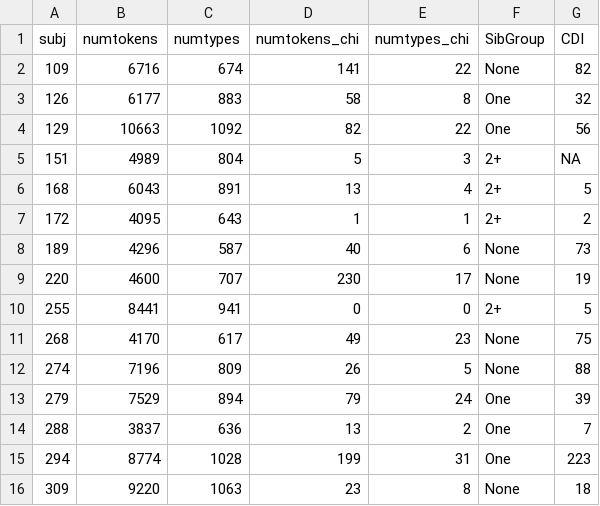
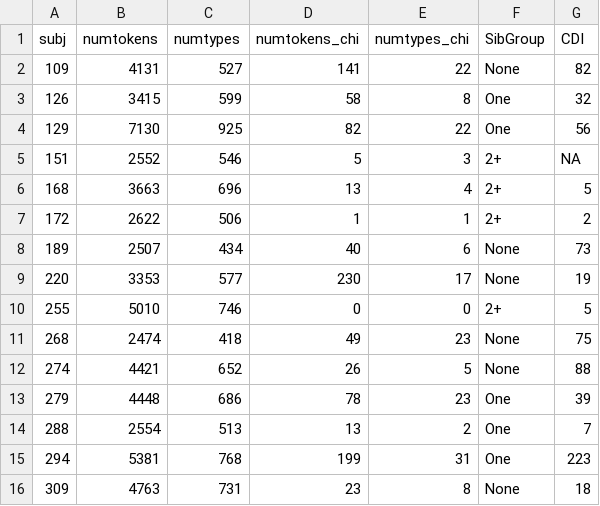
Before and after one commit to cathelaing/Laing-Bergelson-Siblings, a CSV file: Data/types_tokens_overall_CDI_sibgroup.csv, drawn as a sheet; only a part is shown; the diff covers the shown part only.

```diff
--- a/Data/types_tokens_overall_CDI_sibgroup.csv
+++ b/Data/types_tokens_overall_CDI_sibgroup.csv
@@ -1,16 +1,16 @@
 subj,numtokens,numtypes,numtokens_chi,numtypes_chi,SibGroup,CDI
-109,6716,674,141,22,None,82
-126,6177,883,58,8,One,32
-129,10663,1092,82,22,One,56
-151,4989,804,5,3,2+,NA
-168,6043,891,13,4,2+,5
-172,4095,643,1,1,2+,2
-189,4296,587,40,6,None,73
-220,4600,707,230,17,None,19
-255,8441,941,0,0,2+,5
-268,4170,617,49,23,None,75
-274,7196,809,26,5,None,88
-279,7529,894,79,24,One,39
-288,3837,636,13,2,One,7
-294,8774,1028,199,31,One,223
-309,9220,1063,23,8,None,18
+109,4131,527,141,22,None,82
+126,3415,599,58,8,One,32
+129,7130,925,82,22,One,56
+151,2552,546,5,3,2+,NA
+168,3663,696,13,4,2+,5
+172,2622,506,1,1,2+,2
+189,2507,434,40,6,None,73
+220,3353,577,230,17,None,19
+255,5010,746,0,0,2+,5
+268,2474,418,49,23,None,75
+274,4421,652,26,5,None,88
+279,4448,686,78,23,One,39
+288,2554,513,13,2,One,7
+294,5381,768,199,31,One,223
+309,4763,731,23,8,None,18
```
Also changed, not shown: 60 edited cells elsewhere in this file, 29 other files.
